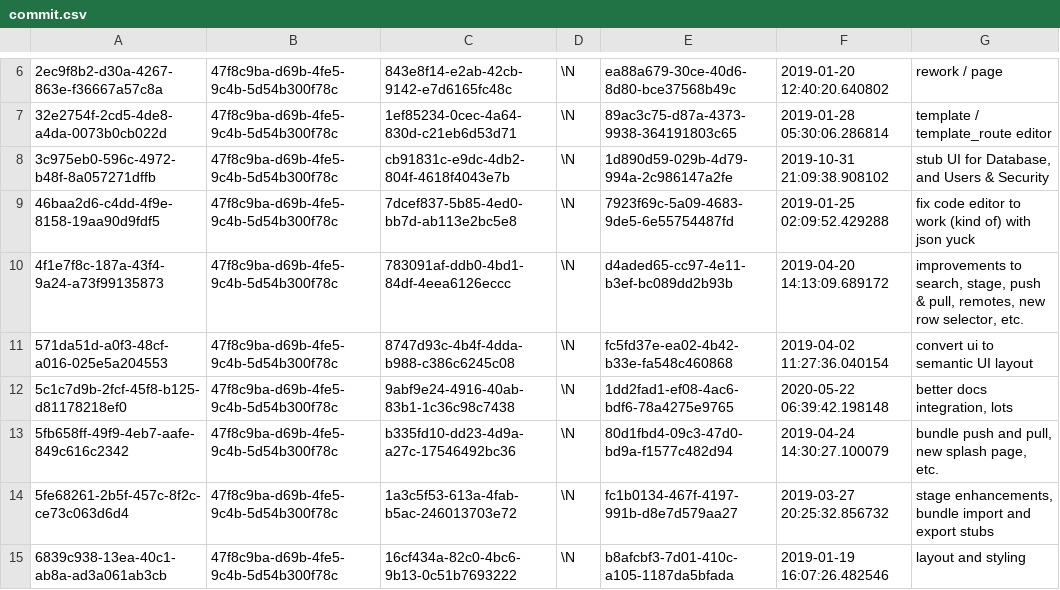
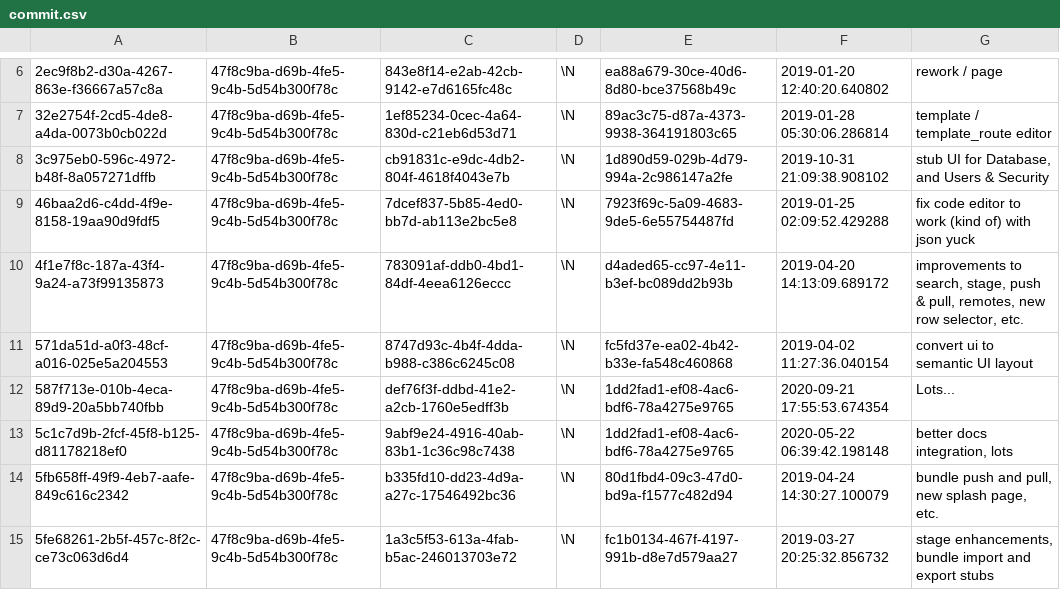
Before and after one commit to aquametalabs/aquameta, a CSV file: bundles-available/org.aquameta.core.ide/commit.csv, drawn as a sheet; only a part is shown, gaps mark what is left out; the shorter side is filled out with more unchanged rows; the diff names each change by its address in the sheet, - before the commit and + after, or states it on an @@ line.

```diff
--- a/bundles-available/org.aquameta.core.ide/commit.csv
+++ b/bundles-available/org.aquameta.core.ide/commit.csv
+row 12: 587f713e-010b-4eca-89d9-20a5bb740fbb | 47f8c9ba-d69b-4fe5-9c4b-5d54b300f78c | def76f3f-ddbd-41e2-a2cb-1760e5edff3b | \N | 1dd2fad1-ef08-4ac6-bdf6-78a4275e9765 | 2020-09-21 17:55:53.674354 | Lots...
```
Also changed, not shown: bundles-available/org.aquameta.core.ide/rowset.csv, 3 other files.
